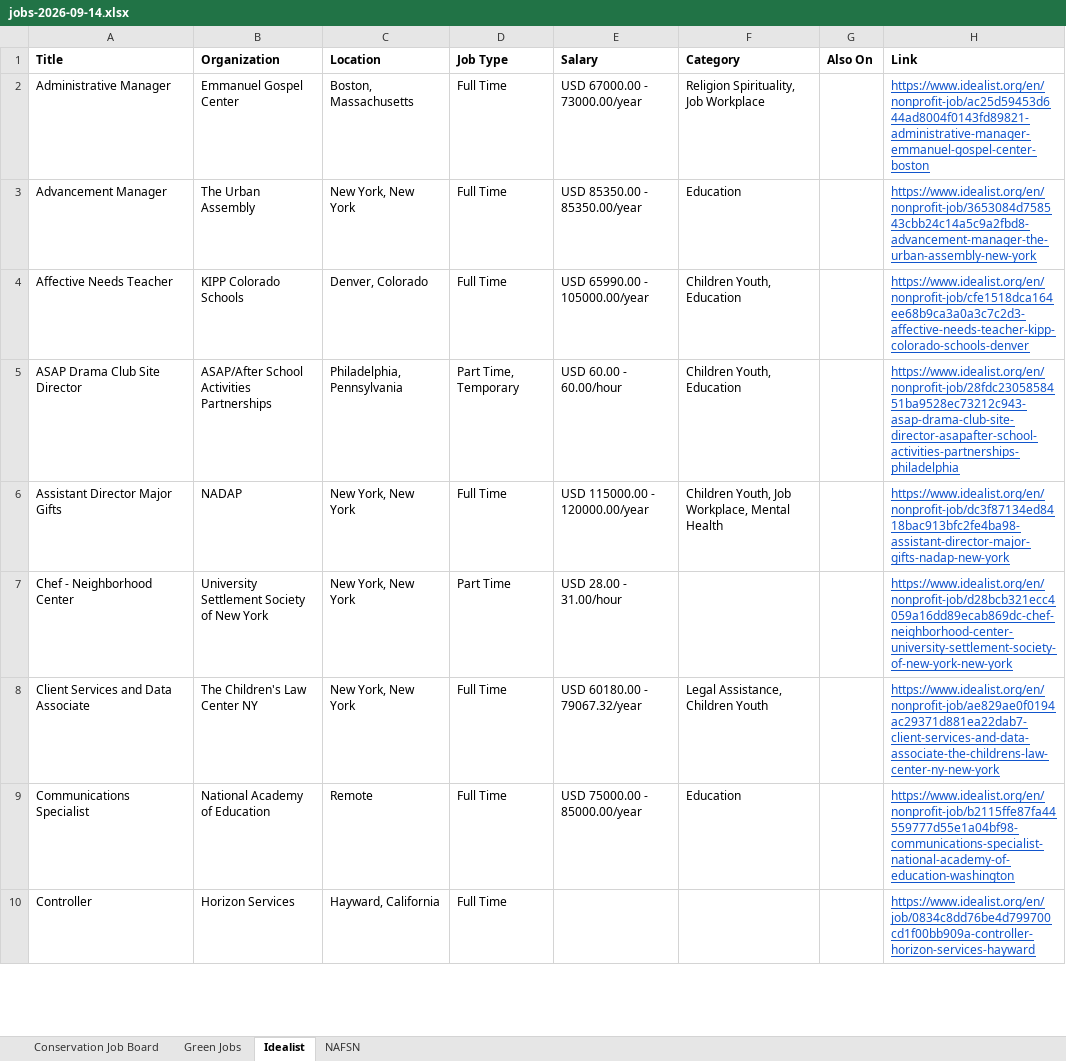
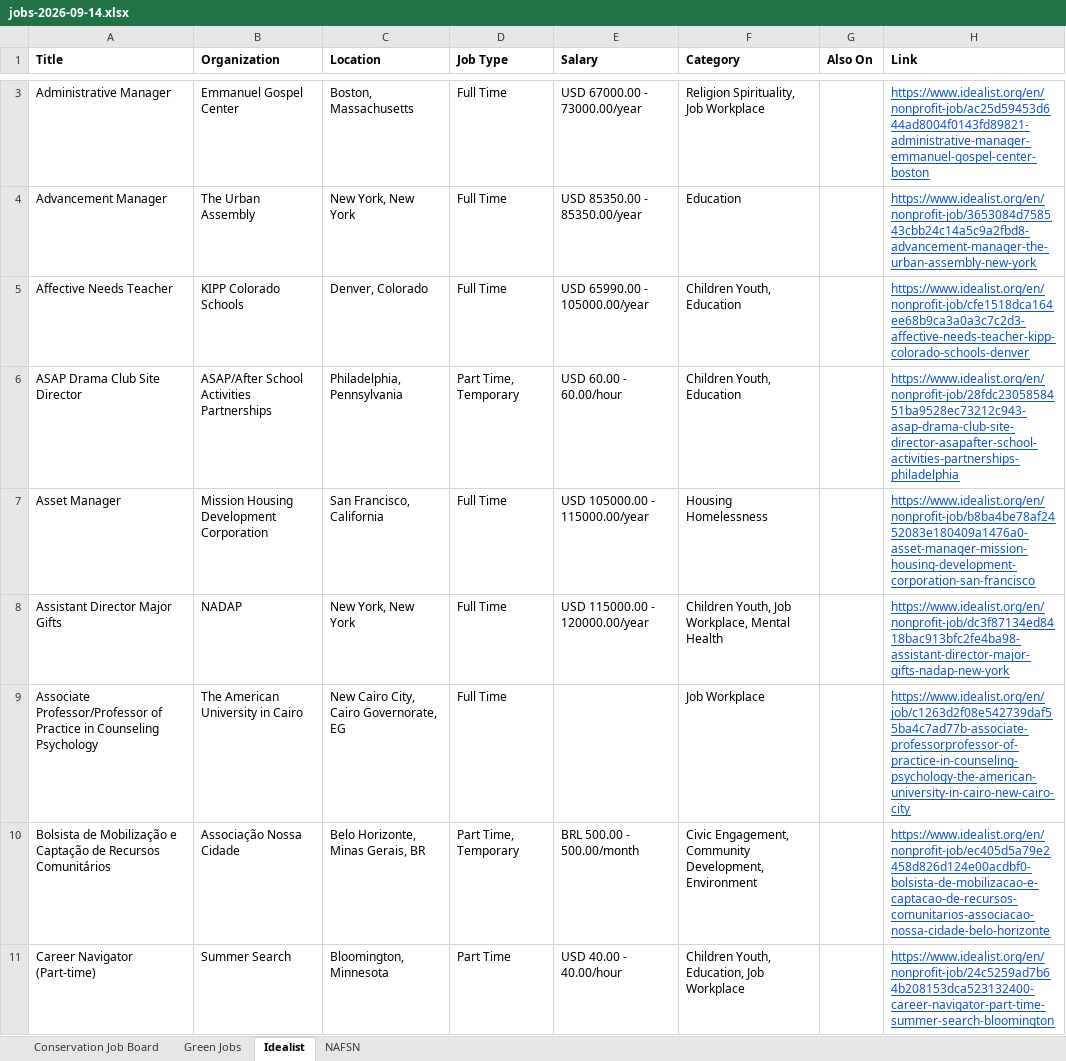
Before and after one commit to dchandarana07/jobs-digest, an Excel workbook: docs/xlsx/jobs-2026-09-14.xlsx, sheet Idealist, drawn as a sheet; only a part is shown, gaps mark what is left out; the shorter side is filled out with more unchanged rows; values as stored, in another font and other column widths than the file's, no borders; the diff covers the shown part only; the diff names each change by its address in the sheet, - before the commit and + after, or states it on an @@ line.

```diff
--- a/docs/xlsx/jobs-2026-09-14.xlsx (sheet Idealist)
+++ b/docs/xlsx/jobs-2026-09-14.xlsx (sheet Idealist)
+row 7: Asset Manager | Mission Housing Development Corporation | San Francisco, California | Full Time | USD 105000.00 - 115000.00/year | Housing Homelessness |  | https://www.idealist.org/en/nonprofit-job/b8ba4be78af2452083e180409a1476a0-asset-manager-mission-housing-development-corporation-san-francisco
+row 9: Associate Professor/Professor of Practice in Counseling Psychology | The American University in Cairo | New Cairo City, Cairo Governorate, EG | Full Time |  | Job Workplace |  | https://www.idealist.org/en/job/c1263d2f08e542739daf55ba4c7ad77b-associate-professorprofessor-of-practice-in-counseling-psychology-the-american-university-in-cairo-new-cairo-city
+row 10: Bolsista de Mobilização e Captação de Recursos Comunitários | Associação Nossa Cidade | Belo Horizonte, Minas Gerais, BR | Part Time, Temporary | BRL 500.00 - 500.00/month | Civic Engagement, Community Development, Environment |  | https://www.idealist.org/en/nonprofit-job/ec405d5a79e2458d826d124e00acdbf0-bolsista-de-mobilizacao-e-captacao-de-recursos-comunitarios-associacao-nossa-cidade-belo-horizonte
+row 11: Career Navigator (Part-time) | Summer Search | Bloomington, Minnesota | Part Time | USD 40.00 - 40.00/hour | Children Youth, Education, Job Workplace |  | https://www.idealist.org/en/nonprofit-job/24c5259ad7b64b208153dca523132400-career-navigator-part-time-summer-search-bloomington
```
Also changed, not shown: 37 added rows elsewhere in this sheet, 4 other files.
